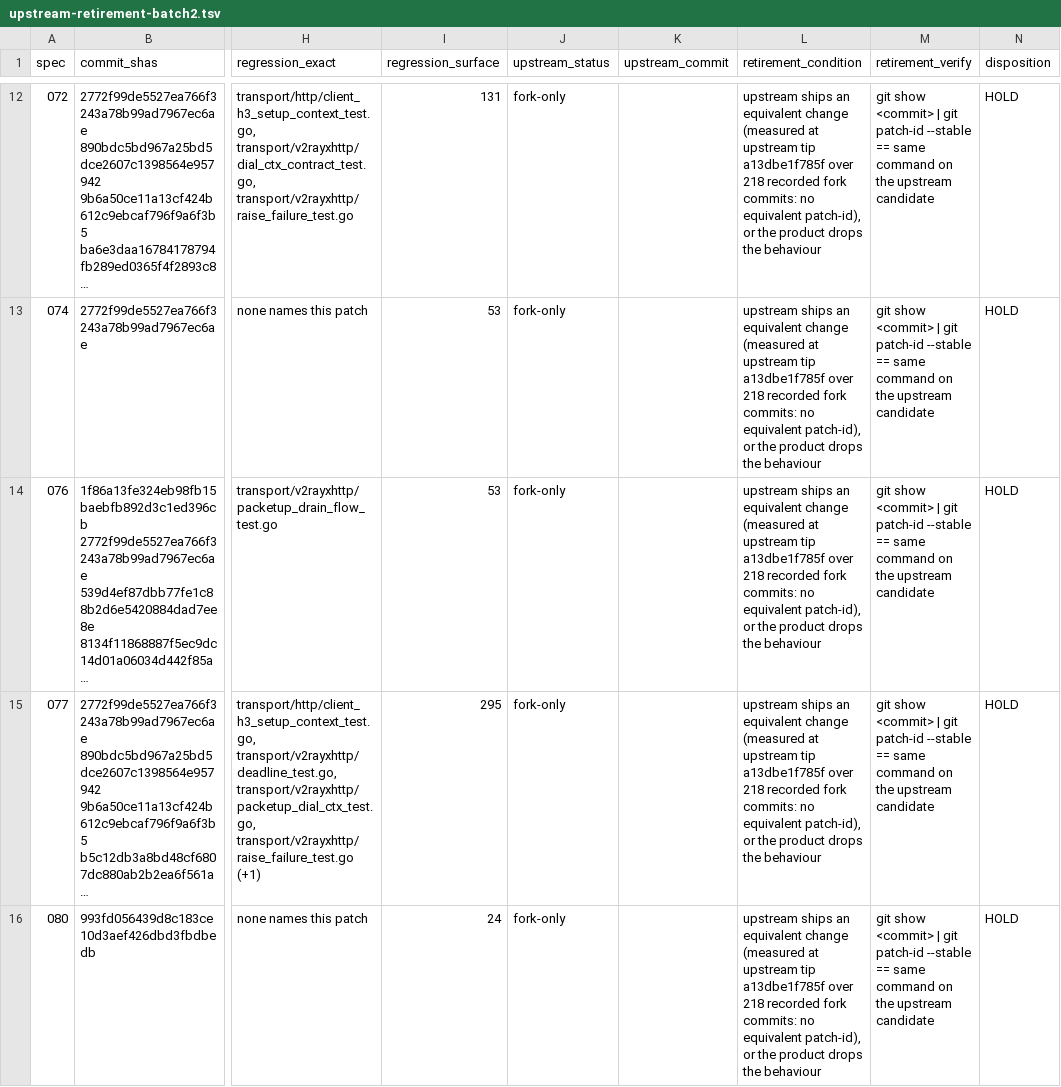
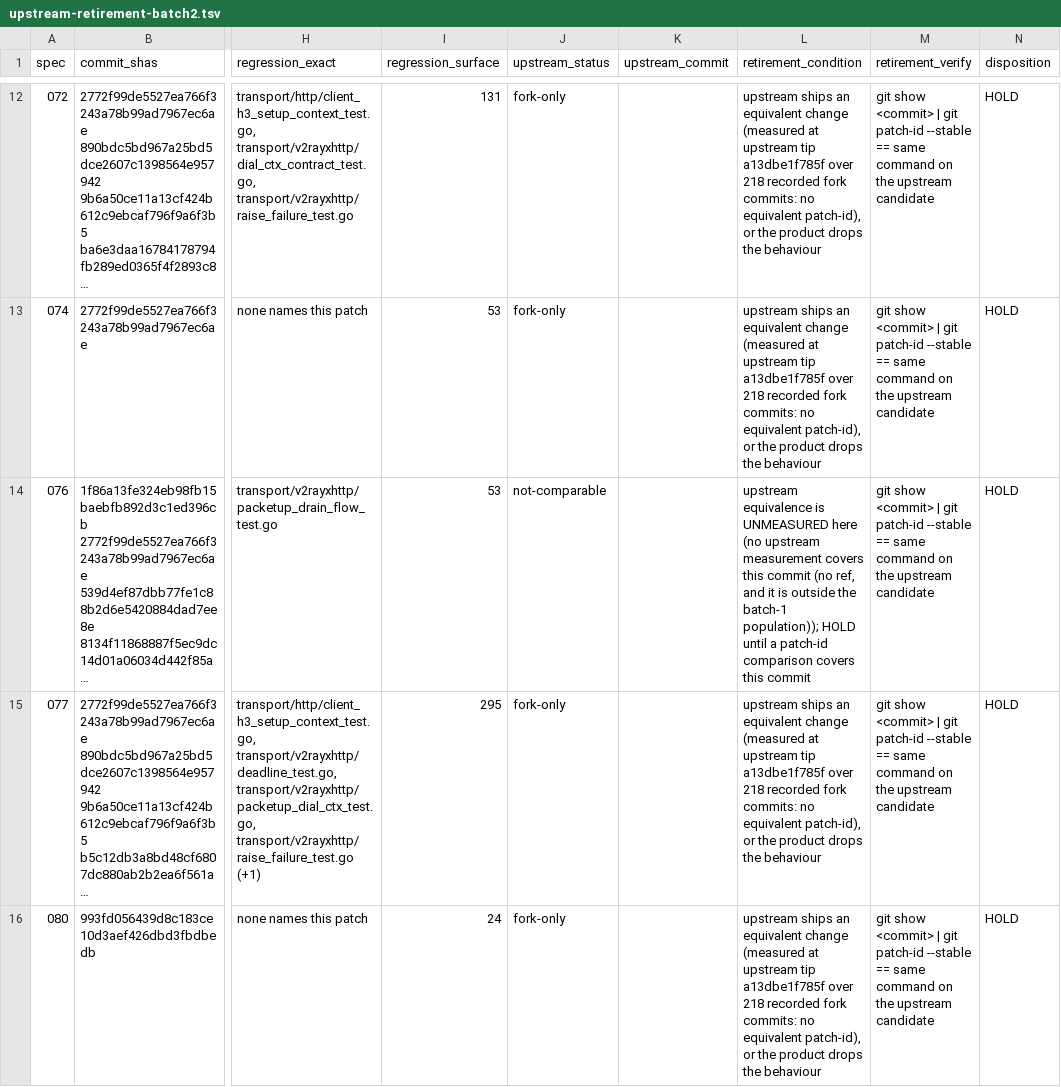
Before and after one commit to Piggy-Cat-bit-shadow/JiejieBox, a TSV file: docs/fork/upstream-retirement-batch2.tsv, drawn as a sheet; only a part is shown, gaps mark what is left out; long unchanged cells end in …; the diff names each change by its address in the sheet, - before the commit and + after, or states it on an @@ line.

Commit message:
docs(ledger): mark the new fork commit outside the measured population
The SPEC 076 row now contains a marker blamed to the v0.1.47 audit fix. That commit is outside the batch-1 measurement population, so the generated status must be not-comparable instead of fork-only; regenerate the page counts and the row accordingly.

```diff
--- a/docs/fork/upstream-retirement-batch2.tsv
+++ b/docs/fork/upstream-retirement-batch2.tsv
-J14 (upstream_status): fork-only
+J14 (upstream_status): not-comparable
-L14 (retirement_condition): upstream ships an equivalent change (measured at upstream tip a13dbe1f785f over 218 recorded fork commits: no equivalent patch-id), or the product drops the behaviour
+L14 (retirement_condition): upstream equivalence is UNMEASURED here (no upstream measurement covers this commit (no ref, and it is outside the batch-1 population)); HOLD until a patch-id comparison covers this commit
```
Also changed, not shown: 1 other file.
